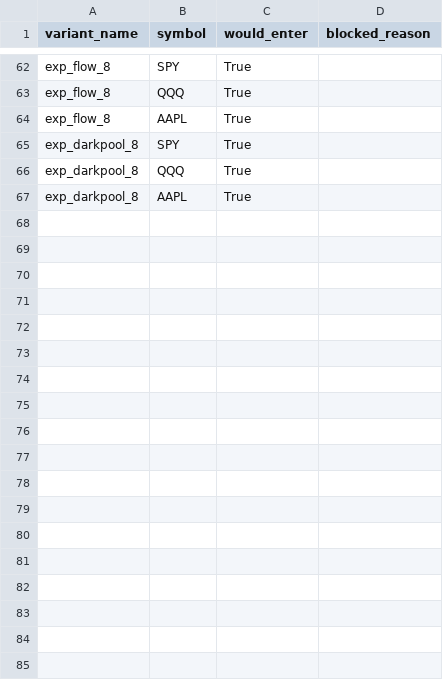
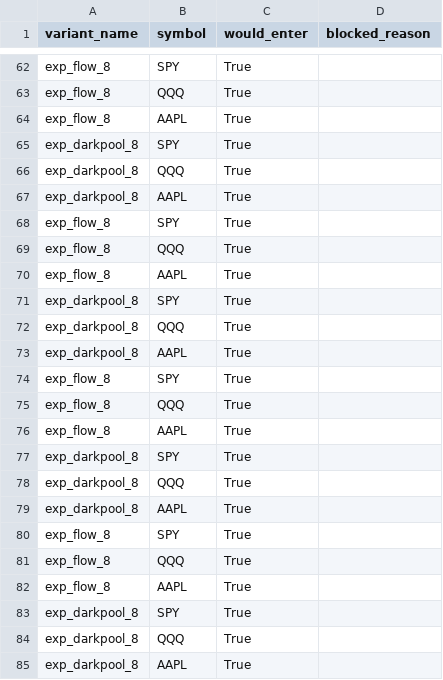
Before and after one commit to mlevitan96-crypto/stock-bot, a CSV file: exports/AUDIT_shadow_scoreboard.csv, drawn as a sheet; only a part is shown, gaps mark what is left out.

```diff
--- a/exports/AUDIT_shadow_scoreboard.csv
+++ b/exports/AUDIT_shadow_scoreboard.csv
@@ -67 +67,19 @@ exp_darkpool_8,QQQ,True,
 exp_darkpool_8,AAPL,True,
+exp_flow_8,SPY,True,
+exp_flow_8,QQQ,True,
+exp_flow_8,AAPL,True,
+exp_darkpool_8,SPY,True,
+exp_darkpool_8,QQQ,True,
+exp_darkpool_8,AAPL,True,
+exp_flow_8,SPY,True,
+exp_flow_8,QQQ,True,
+exp_flow_8,AAPL,True,
+exp_darkpool_8,SPY,True,
+exp_darkpool_8,QQQ,True,
+exp_darkpool_8,AAPL,True,
+exp_flow_8,SPY,True,
+exp_flow_8,QQQ,True,
+exp_flow_8,AAPL,True,
+exp_darkpool_8,SPY,True,
+exp_darkpool_8,QQQ,True,
+exp_darkpool_8,AAPL,True,
```
Also changed, not shown: exports/AUDIT_exit_paths.csv, exports/AUDIT_signal_matrix.csv, 26 other files.
